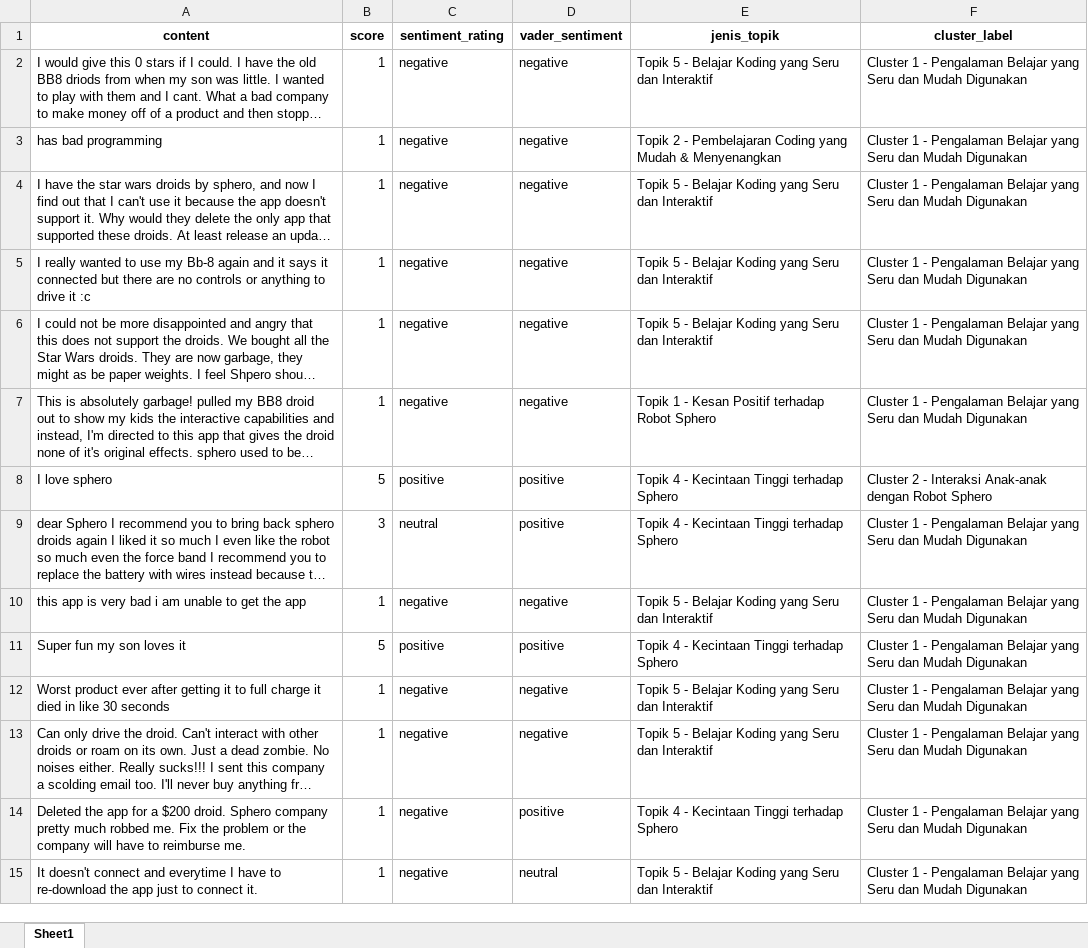
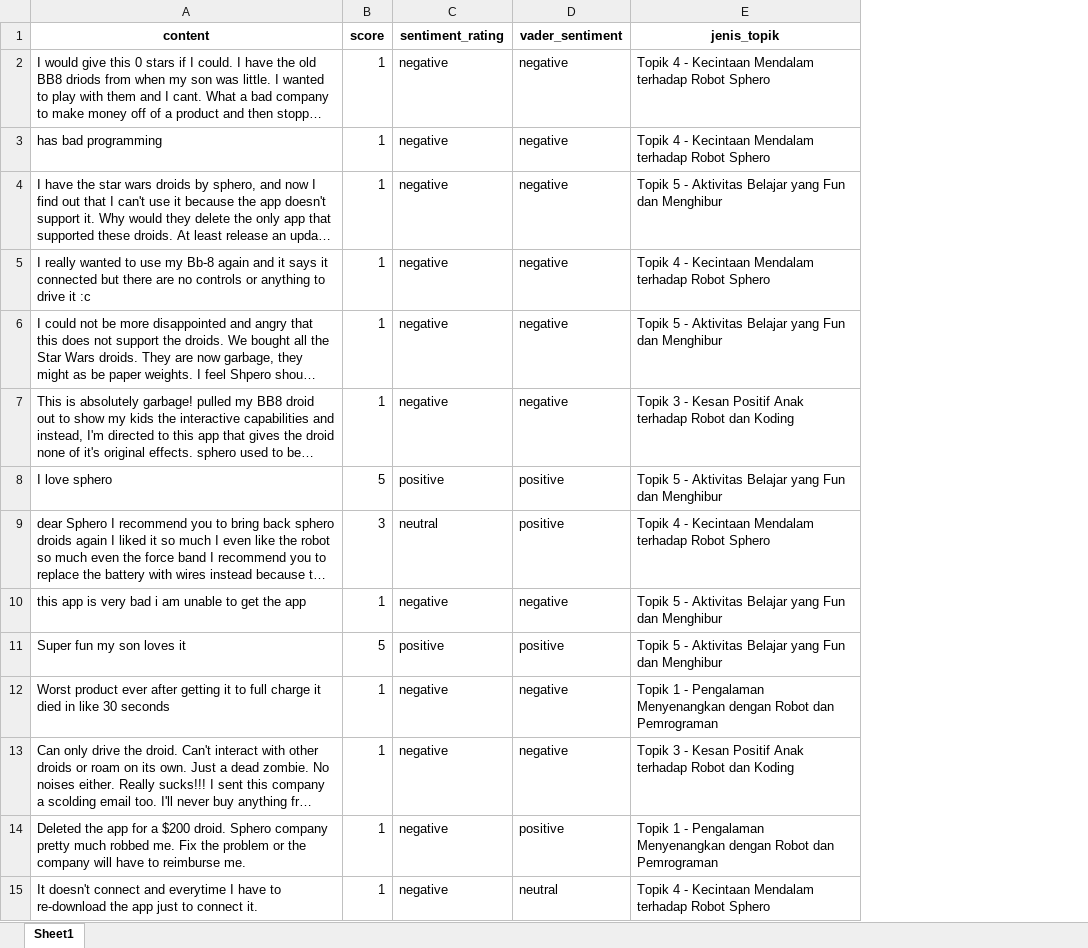
Before and after one commit to AnnisaFadila069/gamified-coding-app-analysis, an Excel workbook: data/review_final_sphero_edu.xlsx, sheet Sheet1, drawn as a sheet; only a part is shown; long unchanged cells end in …; values as stored, in another font and other column widths than the file's, no borders; the diff covers the shown part only; the diff names each change by its address in the sheet, - before the commit and + after, or states it on an @@ line.

Commit message:
topic per sentiment

```diff
--- a/data/review_final_sphero_edu.xlsx (sheet Sheet1)
+++ b/data/review_final_sphero_edu.xlsx (sheet Sheet1)
-column F (cluster_label), rows 2-15: Cluster 1 - Pengalaman Belajar yang Seru dan Mudah Digunakan | Cluster 1 - Pengalaman Belajar yang Seru dan Mudah Digunakan | Cluster 1 - Pengalaman Belajar yang Seru dan Mudah Digunakan | Cluster 1 - Pengalaman Belajar yang Seru dan Mudah Digunakan | Cluster 1 - Pengalaman Belajar yang Seru dan Mudah Digunakan | Cluster 1 - Pengalaman Belajar yang Seru dan Mudah Digunakan | Cluster 2 - Interaksi Anak-anak dengan Robot Sphero | Cluster 1 - Pengalaman Belajar yang Seru dan Mudah Digunakan | Cluster 1 - Pengalaman Belajar yang Seru dan Mudah Digunakan | Cluster 1 - Pengalaman Belajar yang Seru dan Mudah Digunakan | Cluster 1 - Pengalaman Belajar yang Seru dan Mudah Digunakan | Cluster 1 - Pengalaman Belajar yang Seru dan Mudah Digunakan | Cluster 1 - Pengalaman Belajar yang Seru dan Mudah Digunakan | Cluster 1 - Pengalaman Belajar yang Seru dan Mudah Digunakan
-E2 (jenis_topik): Topik 5 - Belajar Koding yang Seru dan Interaktif
+E2 (jenis_topik): Topik 4 - Kecintaan Mendalam terhadap Robot Sphero
-E3 (jenis_topik): Topik 2 - Pembelajaran Coding yang Mudah & Menyenangkan
+E3 (jenis_topik): Topik 4 - Kecintaan Mendalam terhadap Robot Sphero
-E4 (jenis_topik): …5 - Belajar Koding yang Seru dan Interaktif
+E4 (jenis_topik): …5 - Aktivitas Belajar yang Fun dan Menghibur
-E5 (jenis_topik): Topik 5 - Belajar Koding yang Seru dan Interaktif
+E5 (jenis_topik): Topik 4 - Kecintaan Mendalam terhadap Robot Sphero
-E6 (jenis_topik): …5 - Belajar Koding yang Seru dan Interaktif
+E6 (jenis_topik): …5 - Aktivitas Belajar yang Fun dan Menghibur
-E7 (jenis_topik): Topik 1 - Kesan Positif terhadap Robot Sphero
+E7 (jenis_topik): Topik 3 - Kesan Positif Anak terhadap Robot dan Koding
-E8 (jenis_topik): Topik 4 - Kecintaan Tinggi terhadap Sphero
+E8 (jenis_topik): Topik 5 - Aktivitas Belajar yang Fun dan Menghibur
-E9 (jenis_topik): …- Kecintaan Tinggi terhadap Sphero
+E9 (jenis_topik): …- Kecintaan Mendalam terhadap Robot Sphero
-E10 (jenis_topik): …5 - Belajar Koding yang Seru dan Interaktif
+E10 (jenis_topik): …5 - Aktivitas Belajar yang Fun dan Menghibur
-E11 (jenis_topik): Topik 4 - Kecintaan Tinggi terhadap Sphero
+E11 (jenis_topik): Topik 5 - Aktivitas Belajar yang Fun dan Menghibur
-E12 (jenis_topik): Topik 5 - Belajar Koding yang Seru dan Interaktif
+E12 (jenis_topik): Topik 1 - Pengalaman Menyenangkan dengan Robot dan Pemrograman
-E13 (jenis_topik): Topik 5 - Belajar Koding yang Seru dan Interaktif
+E13 (jenis_topik): Topik 3 - Kesan Positif Anak terhadap Robot dan Koding
-E14 (jenis_topik): Topik 4 - Kecintaan Tinggi terhadap Sphero
+E14 (jenis_topik): Topik 1 - Pengalaman Menyenangkan dengan Robot dan Pemrograman
-E15 (jenis_topik): Topik 5 - Belajar Koding yang Seru dan Interaktif
+E15 (jenis_topik): Topik 4 - Kecintaan Mendalam terhadap Robot Sphero
```
Also changed, not shown: 930 edited cells elsewhere in this sheet, data/review_final_codecademygo.xlsx, data/review_final_mimo.xlsx, 12 other files.
